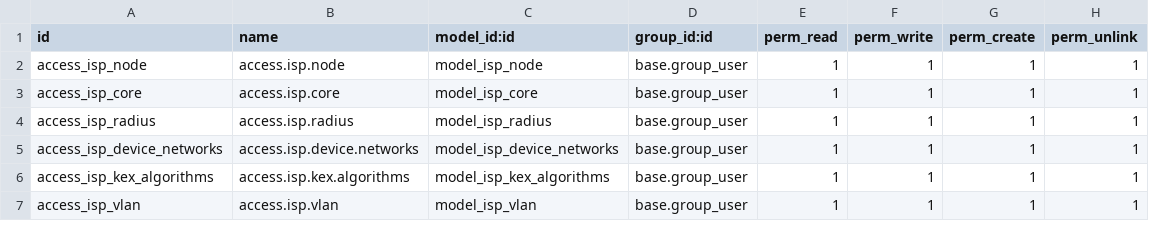
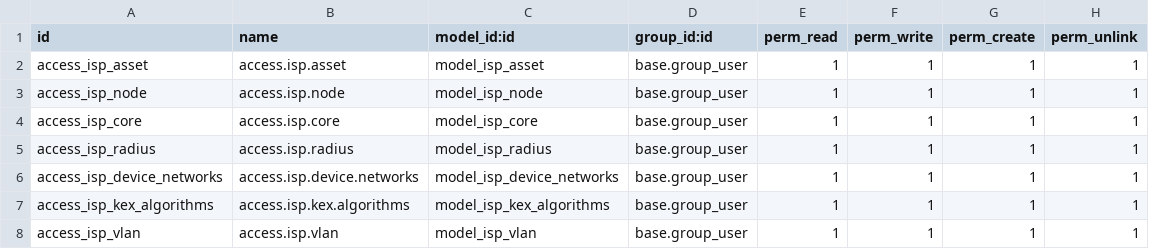
Before and after one commit to silverdata-dev/silverodoo, a CSV file: silver_isp/security/ir.model.access.csv, drawn as a sheet; only a part is shown.

```diff
--- a/silver_isp/security/ir.model.access.csv
+++ b/silver_isp/security/ir.model.access.csv
@@ -1,2 +1,3 @@
 id,name,model_id:id,group_id:id,perm_read,perm_write,perm_create,perm_unlink
+access_isp_asset,access.isp.asset,model_isp_asset,base.group_user,1,1,1,1
 access_isp_node,access.isp.node,model_isp_node,base.group_user,1,1,1,1
```
Also changed, not shown: 38 other files.
